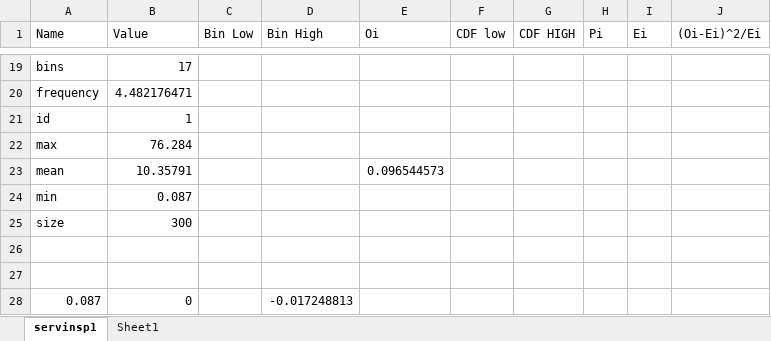
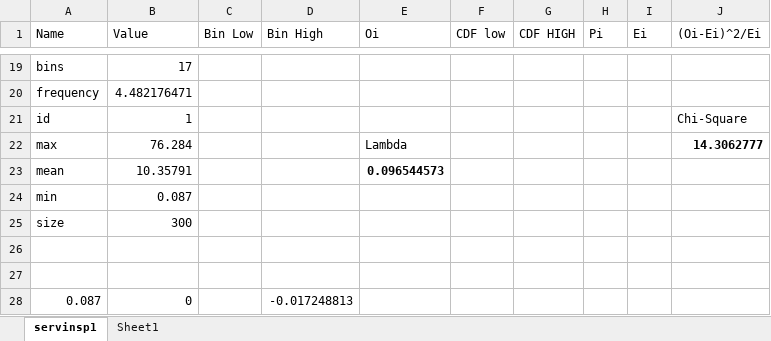
Before and after one commit to JulianMendoza/Manufacturing-Facility-Simulation, an Excel workbook: data/Inspector1.xlsx, sheet servinsp1, drawn as a sheet; only a part is shown, gaps mark what is left out; values as stored, in another font and other column widths than the file's, no borders; charts and pictures and table styles not drawn; the diff covers the shown part only; the diff names each change by its address in the sheet, - before the commit and + after, or states it on an @@ line.

```diff
--- a/data/Inspector1.xlsx (sheet servinsp1)
+++ b/data/Inspector1.xlsx (sheet servinsp1)
-J21 ((Oi-Ei)^2/Ei): (empty)
+J21 ((Oi-Ei)^2/Ei): Chi-Square
-E22 (Oi): (empty)
+E22 (Oi): Lambda
-J22 ((Oi-Ei)^2/Ei): (empty)
+J22 ((Oi-Ei)^2/Ei): 14.3062777
-E23 bold: off
+E23 bold: on
```
Also changed, not shown: 62 edited cells elsewhere in this sheet, formulas that keep their value, charts or pictures, data/Inspector22.xlsx, data/Inspector23.xlsx, 3 other files.
